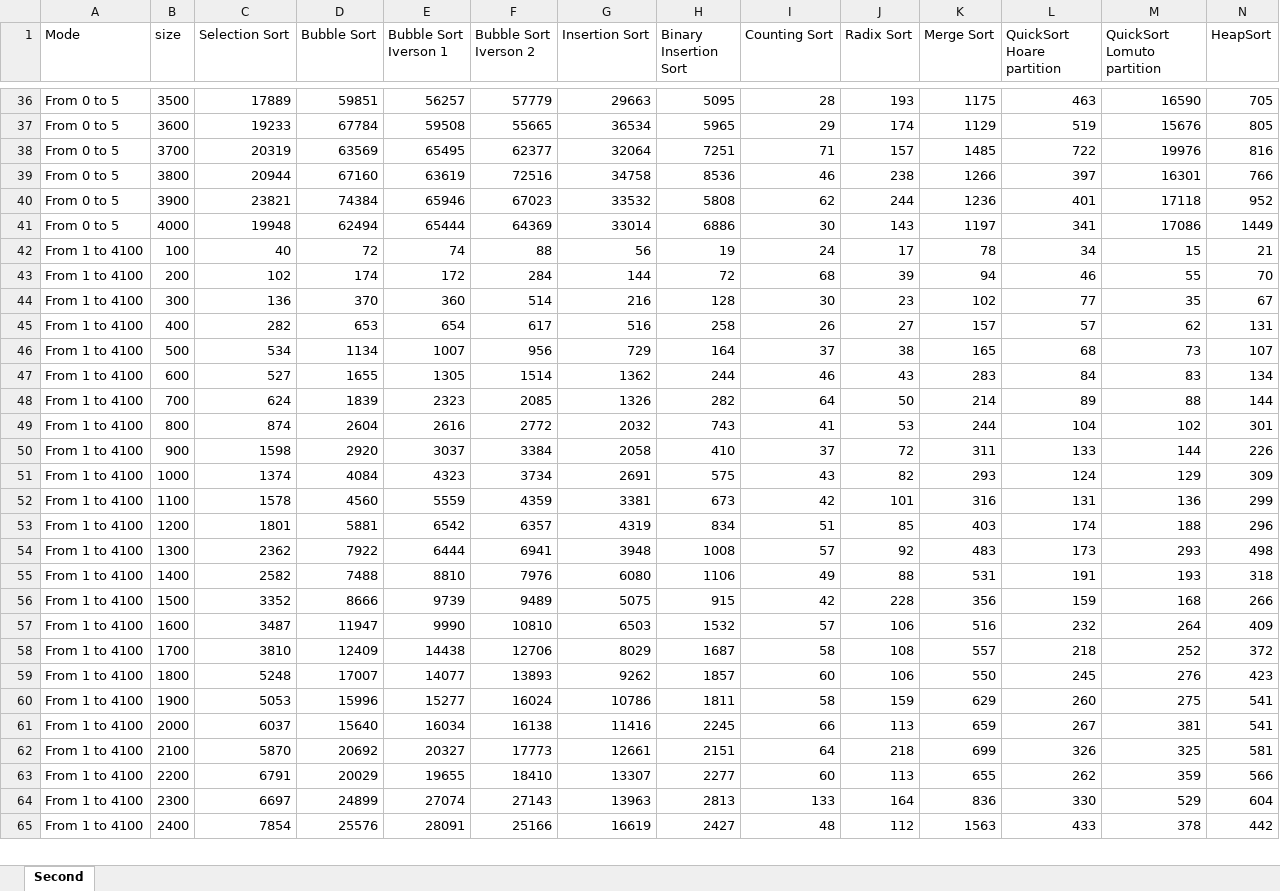
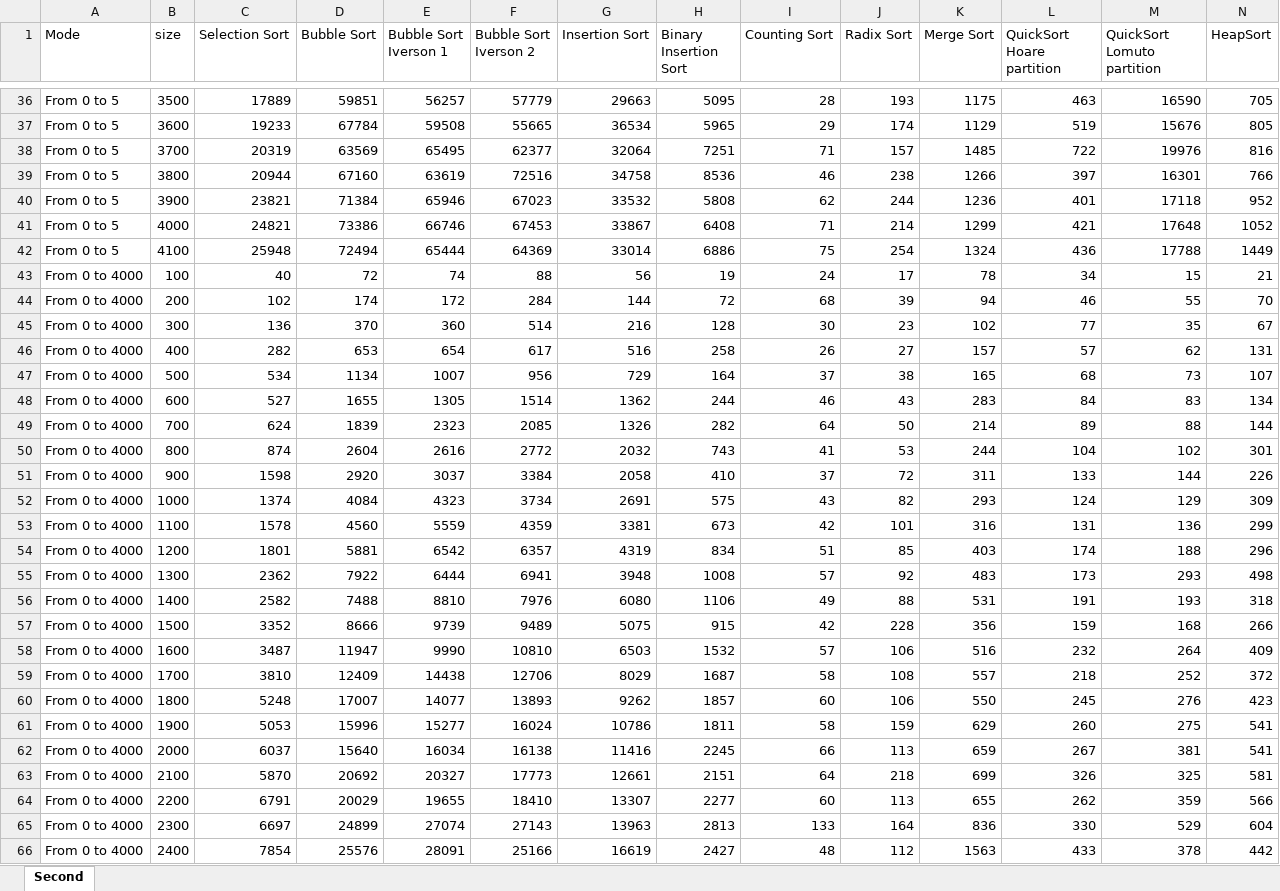
Before and after one commit to IslombekTurakulov/SortAlgorithms, an Excel workbook: Отчёт/Second - first version.xlsx, sheet Second, drawn as a sheet; only a part is shown, gaps mark what is left out; values as stored, in another font and other column widths than the file's, no borders; charts and pictures not drawn; removed rows and columns are numbered as before the commit, all else as after; rows hold the shown columns only; the diff covers the shown part only; the diff names each change by its address in the sheet, - before the commit and + after, or states it on an @@ line.

```diff
--- a/Отчёт/Second - first version.xlsx (sheet Second)
+++ b/Отчёт/Second - first version.xlsx (sheet Second)
-D40 (Bubble Sort): 74384
+D40 (Bubble Sort): 71384
-row 41: From 0 to 5 | 4000 | 19948 | 62494 | 65444 | 64369 | 33014 | 6886 | 30 | 143 | 1197 | 341 | 17086 | 1449
+row 41: From 0 to 5 | 4000 | 24821 | 73386 | 66746 | 67453 | 33867 | 6408 | 71 | 214 | 1299 | 421 | 17648 | 1052
+row 42: From 0 to 5 | 4100 | 25948 | 72494 | 65444 | 64369 | 33014 | 6886 | 75 | 254 | 1324 | 436 | 17788 | 1449
-A43:A66 (Mode): From 1 to 4100
+A43:A66 (Mode): From 0 to 4000
```
Also changed, not shown: 3 added rows and 20 edited cells elsewhere in this sheet, charts or pictures, Отчёт/First - first version.xlsx, Отчёт/First-second version.xlsx, 11 other files.
